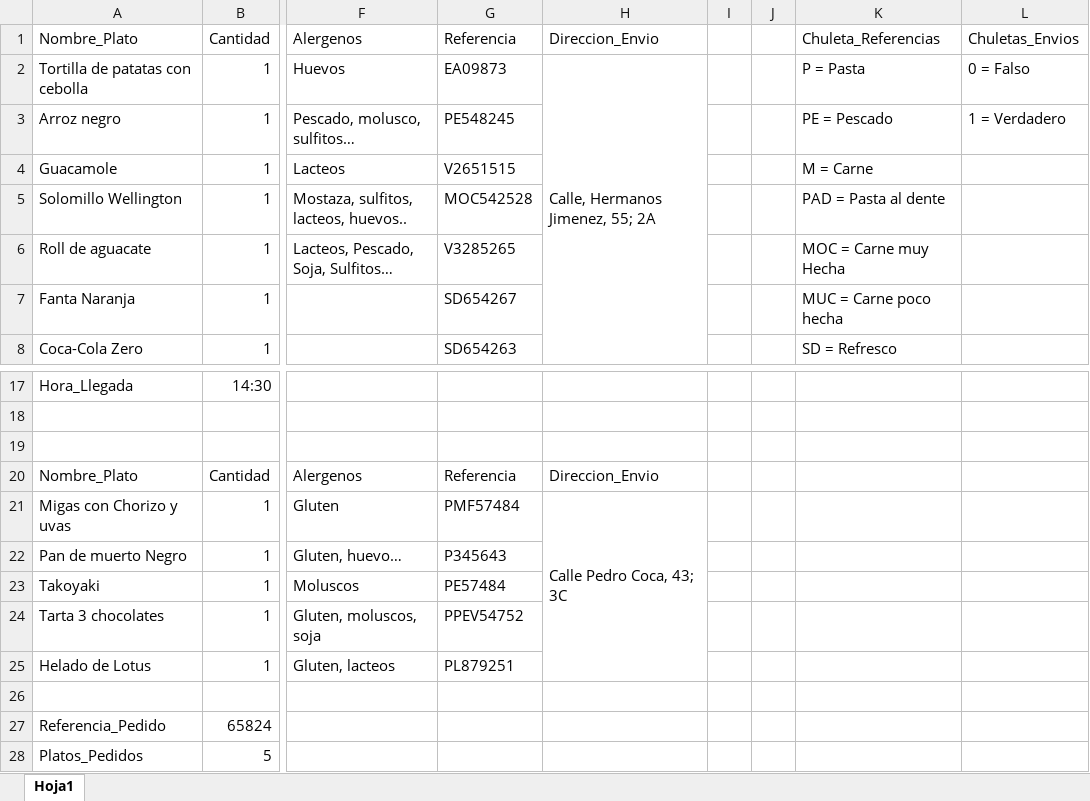
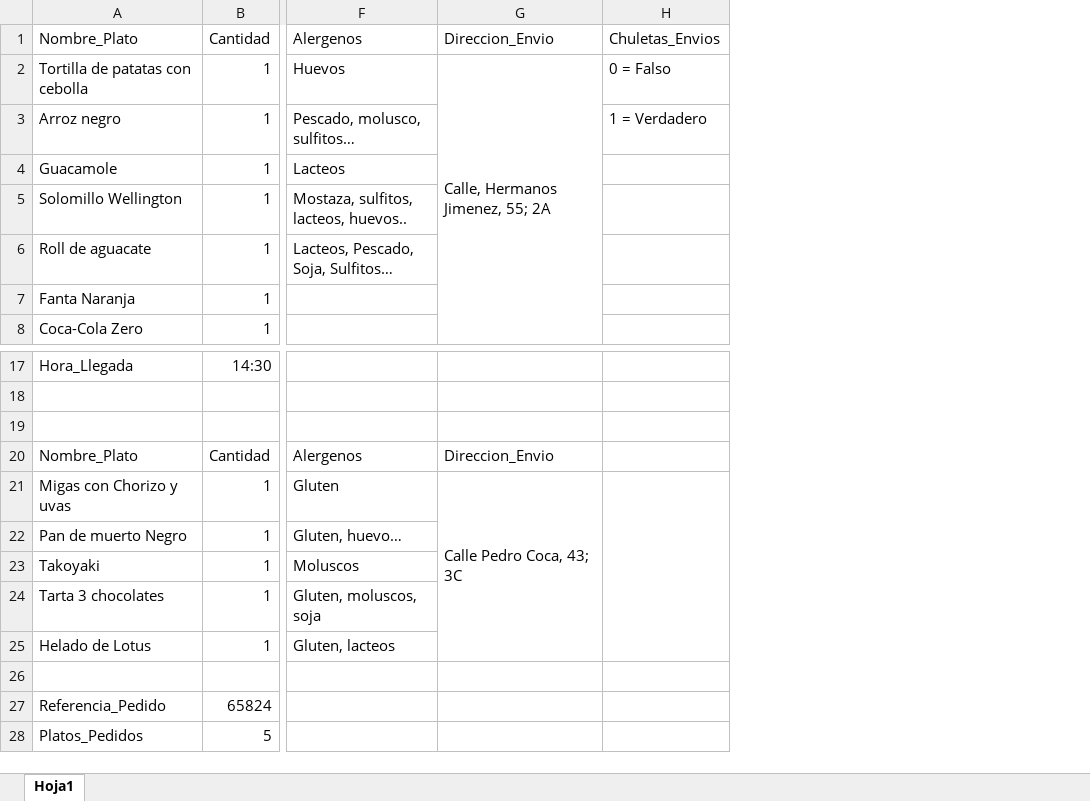
Before and after one commit to JorgeVillaplana/quezatlkitchen, an Excel workbook: Base de datos QuetzalKitchen.xlsx, sheet Hoja1, drawn as a sheet; only a part is shown, gaps mark what is left out; values as stored, in another font and other column widths than the file's, no borders; the diff names each change by its address in the sheet, - before the commit and + after, or states it on an @@ line.

```diff
--- a/Base de datos QuetzalKitchen.xlsx (sheet Hoja1)
+++ b/Base de datos QuetzalKitchen.xlsx (sheet Hoja1)
-column G, rows 1-8: Referencia | EA09873 | PE548245 | V2651515 | MOC542528 | V3285265 | SD654267 | SD654263; rows 20-25: Referencia | PMF57484 | P345643 | PE57484 | PPEV54752 | PL879251
-column I, empty
-column J, empty
-column K, rows 1-8: Chuleta_Referencias | P = Pasta | PE = Pescado | M = Carne | PAD = Pasta al dente | MOC = Carne muy Hecha | MUC = Carne poco hecha | SD = Refresco
+H21:H25 merged
```
Also changed, not shown: 1 other file.
